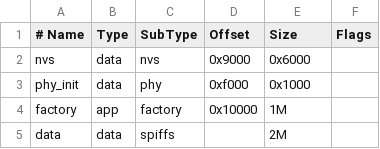
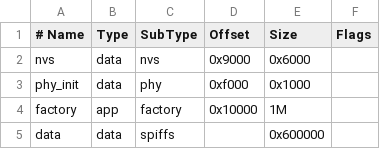
Before and after one commit to jstephencorey/junipyr, a CSV file: partitions.csv, drawn as a sheet.

Commit message:
mount spiffs partition

```diff
--- a/partitions.csv
+++ b/partitions.csv
@@ -4,2 +4,2 @@ phy_init, data, phy,     0xf000,  0x1000,
 factory,  app,  factory, 0x10000, 1M,
-data,  data, spiffs,  ,        2M,
+data,  data, spiffs,  ,           0x600000,
```
Also changed, not shown: 7 other files.
